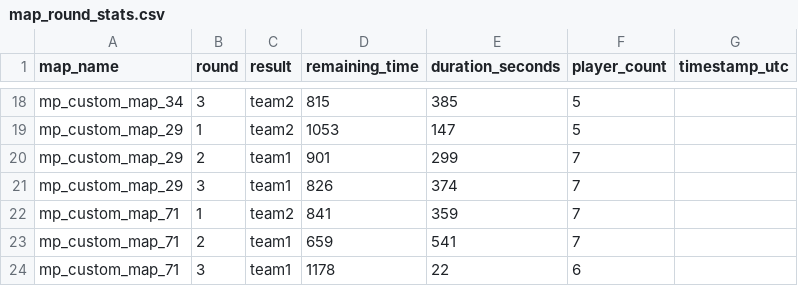
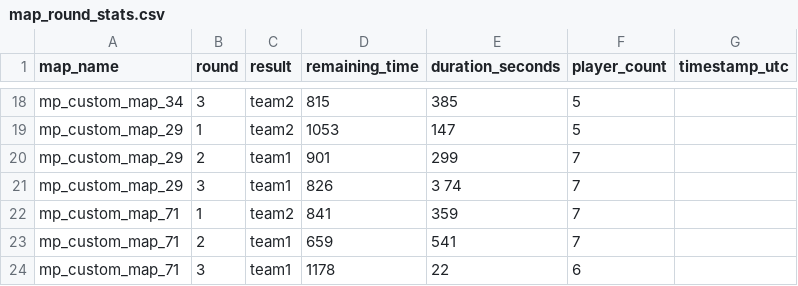
Before and after one commit to cjGO/tcmaps, a CSV file: map_round_stats.csv, drawn as a sheet; only a part is shown, gaps mark what is left out.

Commit message:
statss

```diff
--- a/map_round_stats.csv
+++ b/map_round_stats.csv
@@ -20,3 +20,3 @@ mp_custom_map_29,1,team2,1053,147,5,
 mp_custom_map_29,2,team1,901,299,7,
-mp_custom_map_29,3,team1,826,374,7,
+mp_custom_map_29,3,team1,826,3  74,7,
 mp_custom_map_71,1,team2,841,359,7,
```
Also changed, not shown: 3 other files.
